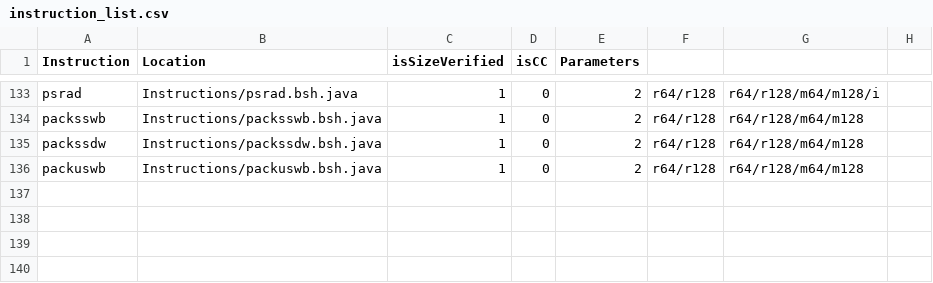
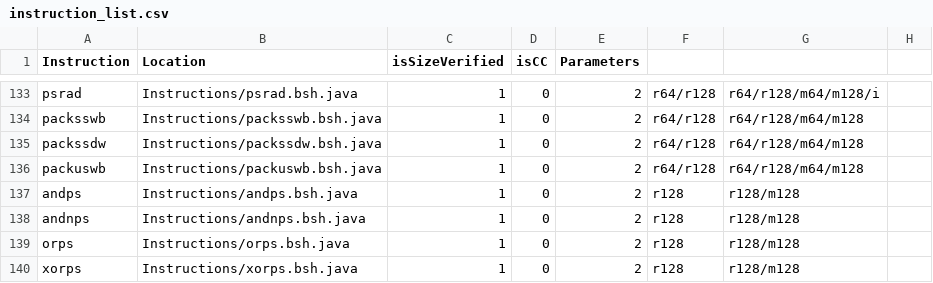
Before and after one commit to thejenigrace/thsst-calvis, a CSV file: Instructions/instruction_list.csv, drawn as a sheet; only a part is shown, gaps mark what is left out.

Commit message:
mmx instructions

```diff
--- a/Instructions/instruction_list.csv
+++ b/Instructions/instruction_list.csv
@@ -136 +136,5 @@ packssdw,Instructions/packssdw.bsh.java,1,0,2,r64/r128,r64/r128/m64/m128
 packuswb,Instructions/packuswb.bsh.java,1,0,2,r64/r128,r64/r128/m64/m128
+andps,Instructions/andps.bsh.java,1,0,2,r128,r128/m128
+andnps,Instructions/andnps.bsh.java,1,0,2,r128,r128/m128
+orps,Instructions/orps.bsh.java,1,0,2,r128,r128/m128
+xorps,Instructions/xorps.bsh.java,1,0,2,r128,r128/m128
```
Also changed, not shown: 3 other files.
